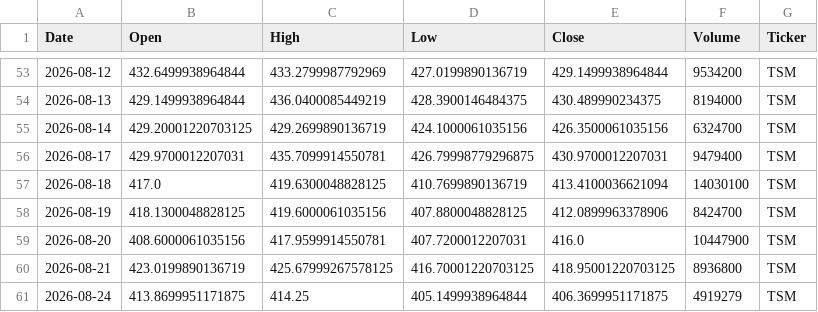
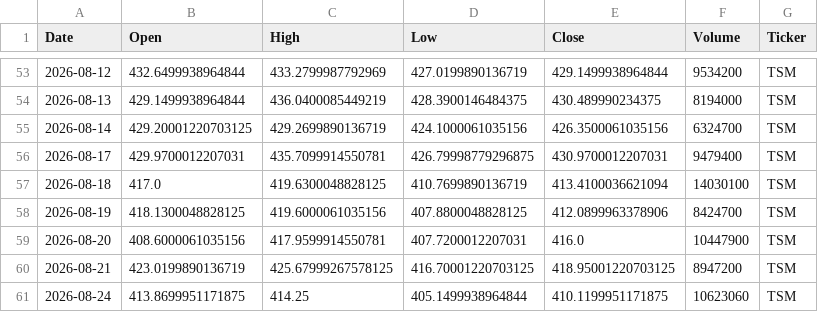
Before and after one commit to Jaedin-Rogers/Automated_Stock_Data_Pipeline, a CSV file: stock_data.csv, drawn as a sheet; only a part is shown, gaps mark what is left out; the diff covers the shown part only.

```diff
--- a/stock_data.csv
+++ b/stock_data.csv
@@ -59,3 +59,3 @@ Date,Open,High,Low,Close,Volume,Ticker
 2026-08-20,408.6000061035156,417.9599914550781,407.7200012207031,416.0,10447900,TSM
-2026-08-21,423.0199890136719,425.67999267578125,416.70001220703125,418.95001220703125,8936800,TSM
-2026-08-24,413.8699951171875,414.25,405.1499938964844,406.3699951171875,4919279,TSM
+2026-08-21,423.0199890136719,425.67999267578125,416.70001220703125,418.95001220703125,8947200,TSM
+2026-08-24,413.8699951171875,414.25,405.1499938964844,410.1199951171875,10623060,TSM
```
Also changed, not shown: 1 added row, 1 removed row and 16 edited cells elsewhere in this file.
